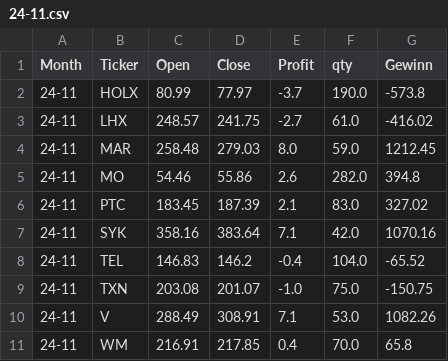
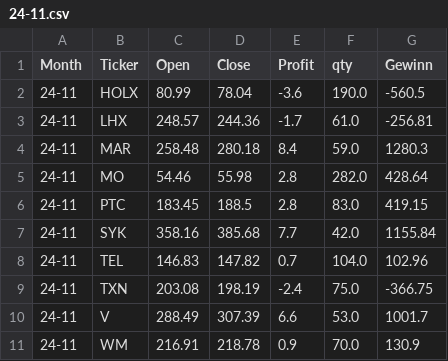
Before and after one commit to fxhuhn/momentum, a CSV file: data/trades/24-11.csv, drawn as a sheet.

```diff
--- a/data/trades/24-11.csv
+++ b/data/trades/24-11.csv
@@ -1,11 +1,11 @@
 Month,Ticker,Open,Close,Profit,qty,Gewinn
-24-11,HOLX,80.99,77.97,-3.7,190.0,-573.8
-24-11,LHX,248.57,241.75,-2.7,61.0,-416.02
-24-11,MAR,258.48,279.03,8.0,59.0,1212.45
-24-11,MO,54.46,55.86,2.6,282.0,394.8
-24-11,PTC,183.45,187.39,2.1,83.0,327.02
-24-11,SYK,358.16,383.64,7.1,42.0,1070.16
-24-11,TEL,146.83,146.2,-0.4,104.0,-65.52
-24-11,TXN,203.08,201.07,-1.0,75.0,-150.75
-24-11,V,288.49,308.91,7.1,53.0,1082.26
-24-11,WM,216.91,217.85,0.4,70.0,65.8
+24-11,HOLX,80.99,78.04,-3.6,190.0,-560.5
+24-11,LHX,248.57,244.36,-1.7,61.0,-256.81
+24-11,MAR,258.48,280.18,8.4,59.0,1280.3
+24-11,MO,54.46,55.98,2.8,282.0,428.64
+24-11,PTC,183.45,188.5,2.8,83.0,419.15
+24-11,SYK,358.16,385.68,7.7,42.0,1155.84
+24-11,TEL,146.83,147.82,0.7,104.0,102.96
+24-11,TXN,203.08,198.19,-2.4,75.0,-366.75
+24-11,V,288.49,307.39,6.6,53.0,1001.7
+24-11,WM,216.91,218.78,0.9,70.0,130.9
```
Also changed, not shown: data/depot.csv, 1 other file.
